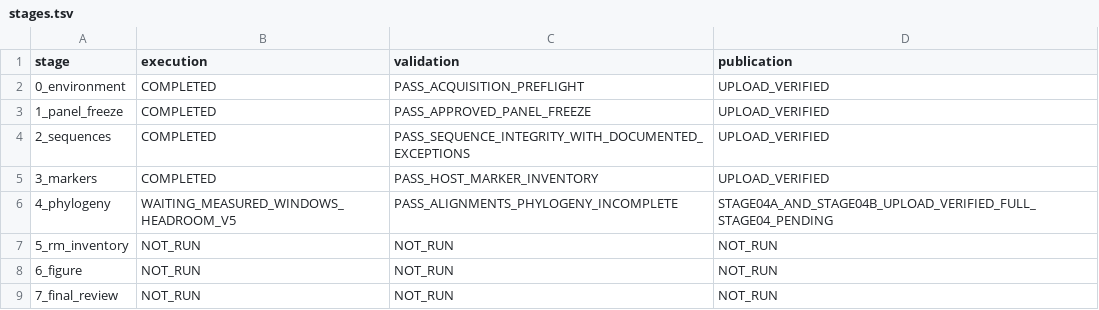
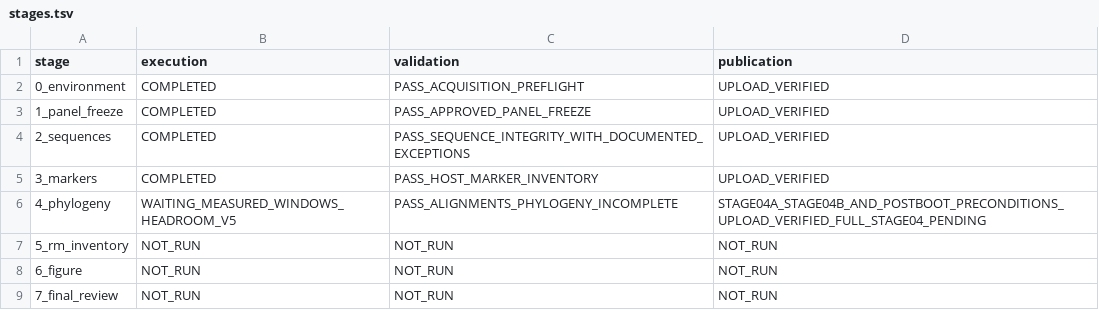
Before and after one commit to serg-alexv/lab-rm-phylogenomics-196, a TSV file: status/stages.tsv, drawn as a sheet.

Commit message:
Publish exact V5 admission evidence and verified preparation without biological completion claims

```diff
--- a/status/stages.tsv
+++ b/status/stages.tsv
@@ -5,3 +5,3 @@ stage	execution	validation	publication
 3_markers	COMPLETED	PASS_HOST_MARKER_INVENTORY	UPLOAD_VERIFIED
-4_phylogeny	WAITING_MEASURED_WINDOWS_HEADROOM_V5	PASS_ALIGNMENTS_PHYLOGENY_INCOMPLETE	STAGE04A_AND_STAGE04B_UPLOAD_VERIFIED_FULL_STAGE04_PENDING
+4_phylogeny	WAITING_MEASURED_WINDOWS_HEADROOM_V5	PASS_ALIGNMENTS_PHYLOGENY_INCOMPLETE	STAGE04A_STAGE04B_AND_POSTBOOT_PRECONDITIONS_UPLOAD_VERIFIED_FULL_STAGE04_PENDING
 5_rm_inventory	NOT_RUN	NOT_RUN	NOT_RUN
```
Also changed, not shown: 25 other files.
